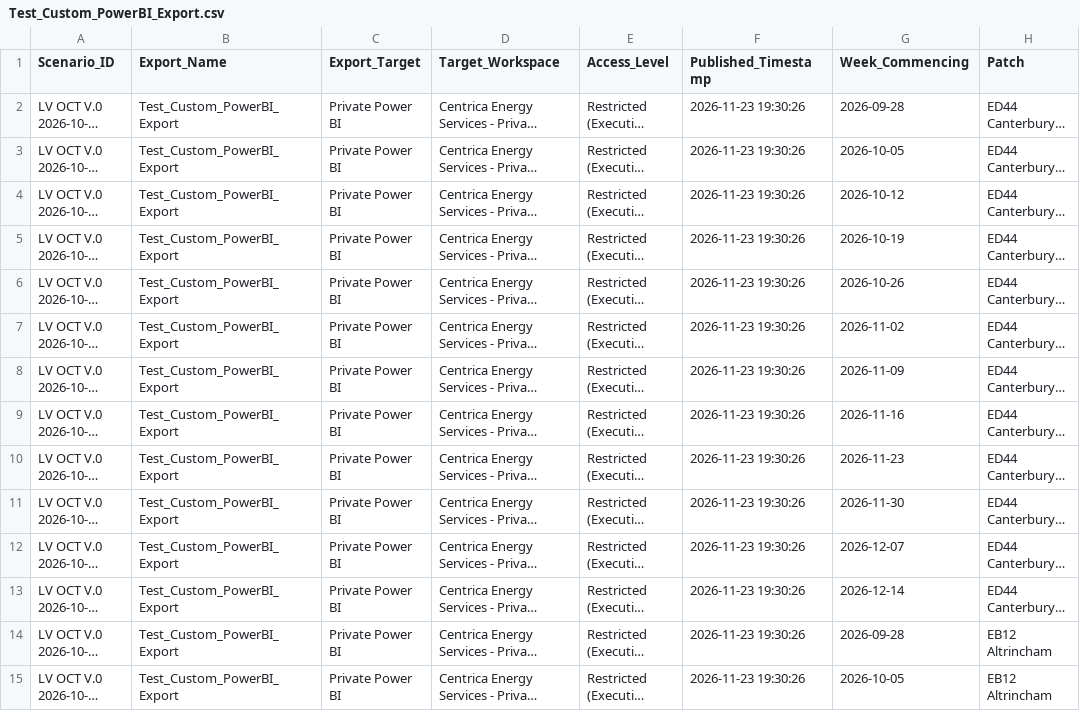
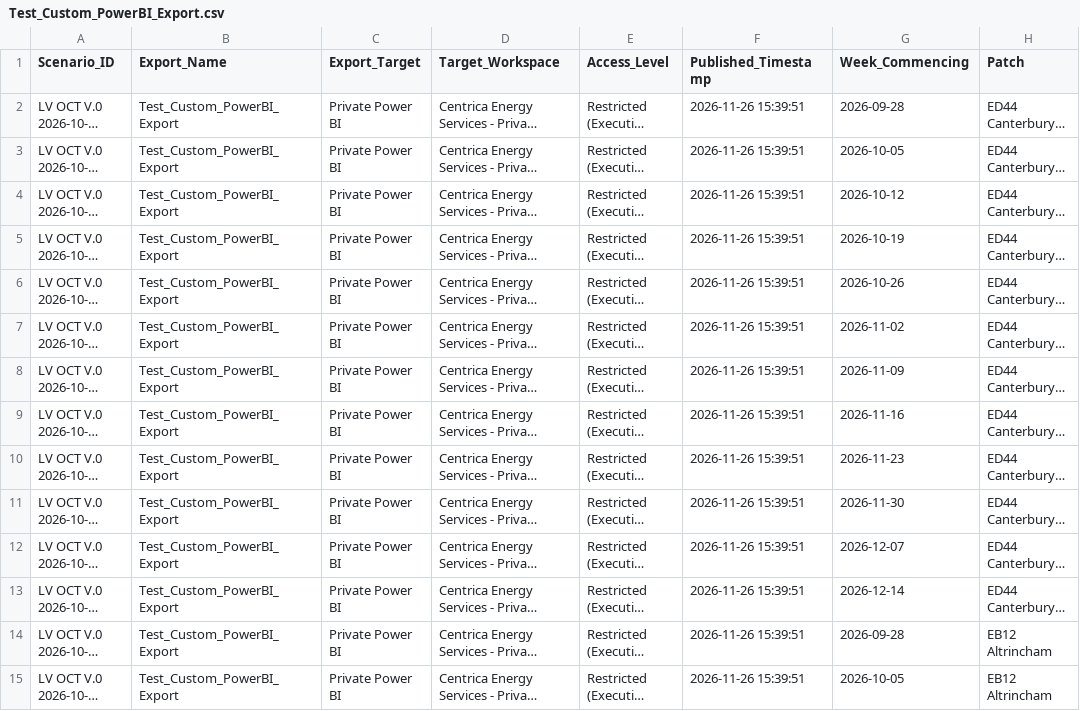
Before and after one commit to Soumyadipta2020/Capacity-Planning-App-Demo, a CSV file: data/exports/Test_Custom_PowerBI_Export.csv, drawn as a sheet; only a part is shown; long unchanged cells end in …; the diff covers the shown part only; the diff names each change by its address in the sheet, - before the commit and + after, or states it on an @@ line.

```diff
--- a/data/exports/Test_Custom_PowerBI_Export.csv
+++ b/data/exports/Test_Custom_PowerBI_Export.csv
-F2:F15 (Published_Timestamp): 2026-11-23 19:30:26
+F2:F15 (Published_Timestamp): 2026-11-26 15:39:51
```
Also changed, not shown: 166 edited cells elsewhere in this file, 18 other files.
